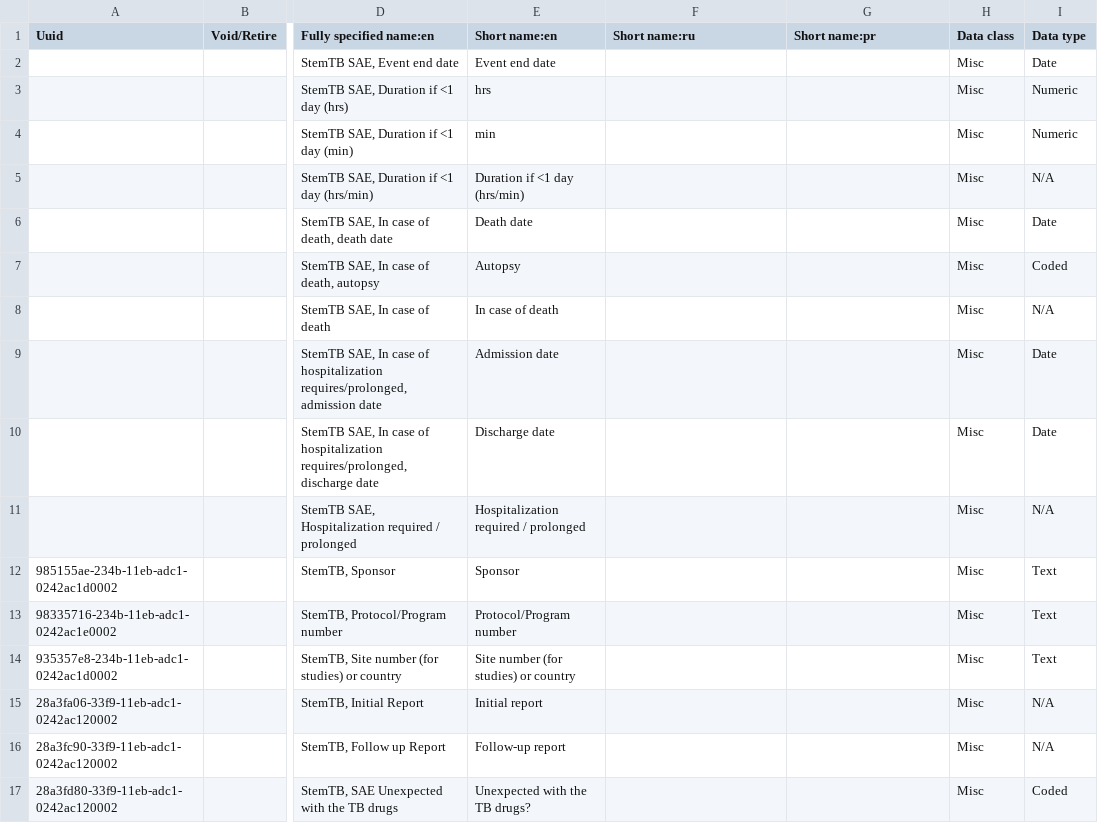
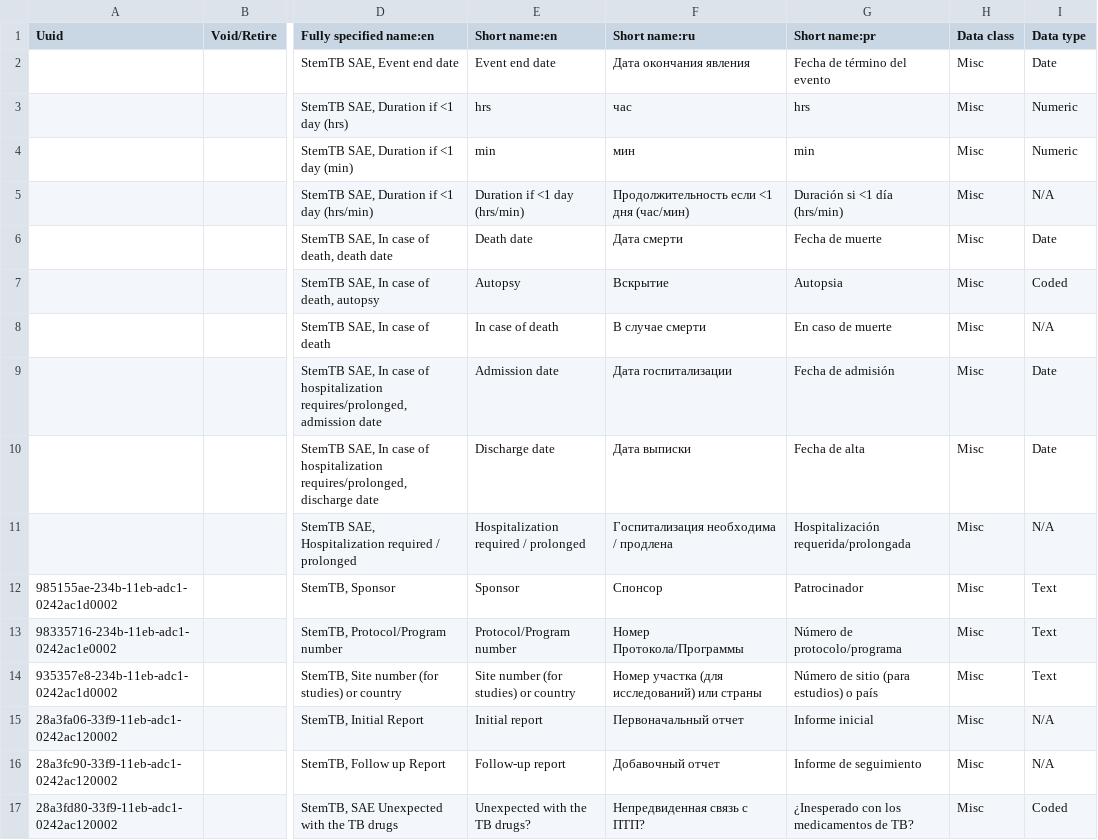
Before and after one commit to endtb/package1, a CSV file: concepts/SAE-template-package1.csv, drawn as a sheet; only a part is shown, gaps mark what is left out; the diff covers the shown part only; the diff names each change by its address in the sheet, - before the commit and + after, or states it on an @@ line.

```diff
--- a/concepts/SAE-template-package1.csv
+++ b/concepts/SAE-template-package1.csv
-F2 (Short name:ru): (empty)
+F2 (Short name:ru): Дата окончания явления
-G2 (Short name:pr): (empty)
+G2 (Short name:pr): Fecha de término del evento
-F3 (Short name:ru): (empty)
+F3 (Short name:ru): час
-G3 (Short name:pr): (empty)
+G3 (Short name:pr): hrs
-F4 (Short name:ru): (empty)
+F4 (Short name:ru): мин
-G4 (Short name:pr): (empty)
+G4 (Short name:pr): min
-F5 (Short name:ru): (empty)
+F5 (Short name:ru): Продолжительность если <1 дня (час/мин)
-G5 (Short name:pr): (empty)
+G5 (Short name:pr): Duración si <1 día (hrs/min)
-F6 (Short name:ru): (empty)
+F6 (Short name:ru): Дата смерти
-G6 (Short name:pr): (empty)
+G6 (Short name:pr): Fecha de muerte
-F7 (Short name:ru): (empty)
+F7 (Short name:ru): Вскрытие
-G7 (Short name:pr): (empty)
+G7 (Short name:pr): Autopsia
-F8 (Short name:ru): (empty)
+F8 (Short name:ru): В случае смерти
-G8 (Short name:pr): (empty)
+G8 (Short name:pr): En caso de muerte
-F9 (Short name:ru): (empty)
+F9 (Short name:ru): Дата госпитализации
-G9 (Short name:pr): (empty)
+G9 (Short name:pr): Fecha de admisión
-F10 (Short name:ru): (empty)
+F10 (Short name:ru): Дата выписки
-G10 (Short name:pr): (empty)
+G10 (Short name:pr): Fecha de alta
-F11 (Short name:ru): (empty)
+F11 (Short name:ru): Госпитализация необходима / продлена
-G11 (Short name:pr): (empty)
+G11 (Short name:pr): Hospitalización requerida/prolongada
-F12 (Short name:ru): (empty)
+F12 (Short name:ru): Спонсор
-G12 (Short name:pr): (empty)
+G12 (Short name:pr): Patrocinador
-F13 (Short name:ru): (empty)
+F13 (Short name:ru): Номер Протокола/Программы
-G13 (Short name:pr): (empty)
+G13 (Short name:pr): Número de protocolo/programa
-F14 (Short name:ru): (empty)
+F14 (Short name:ru): Номер участка (для исследований) или страны
-G14 (Short name:pr): (empty)
+G14 (Short name:pr): Número de sitio (para estudios) o país
-F15 (Short name:ru): (empty)
+F15 (Short name:ru): Первоначальный отчет
-G15 (Short name:pr): (empty)
+G15 (Short name:pr): Informe inicial
-F16 (Short name:ru): (empty)
+F16 (Short name:ru): Добавочный отчет
-G16 (Short name:pr): (empty)
+G16 (Short name:pr): Informe de seguimiento
-F17 (Short name:ru): (empty)
+F17 (Short name:ru): Непредвиденная связь с ПТП?
-G17 (Short name:pr): (empty)
+G17 (Short name:pr): ¿Inesperado con los medicamentos de TB?
```
Also changed, not shown: 58 edited cells elsewhere in this file, concepts/StemTB-AE.csv, concepts/StemTB-Baseline.csv, 7 other files.
